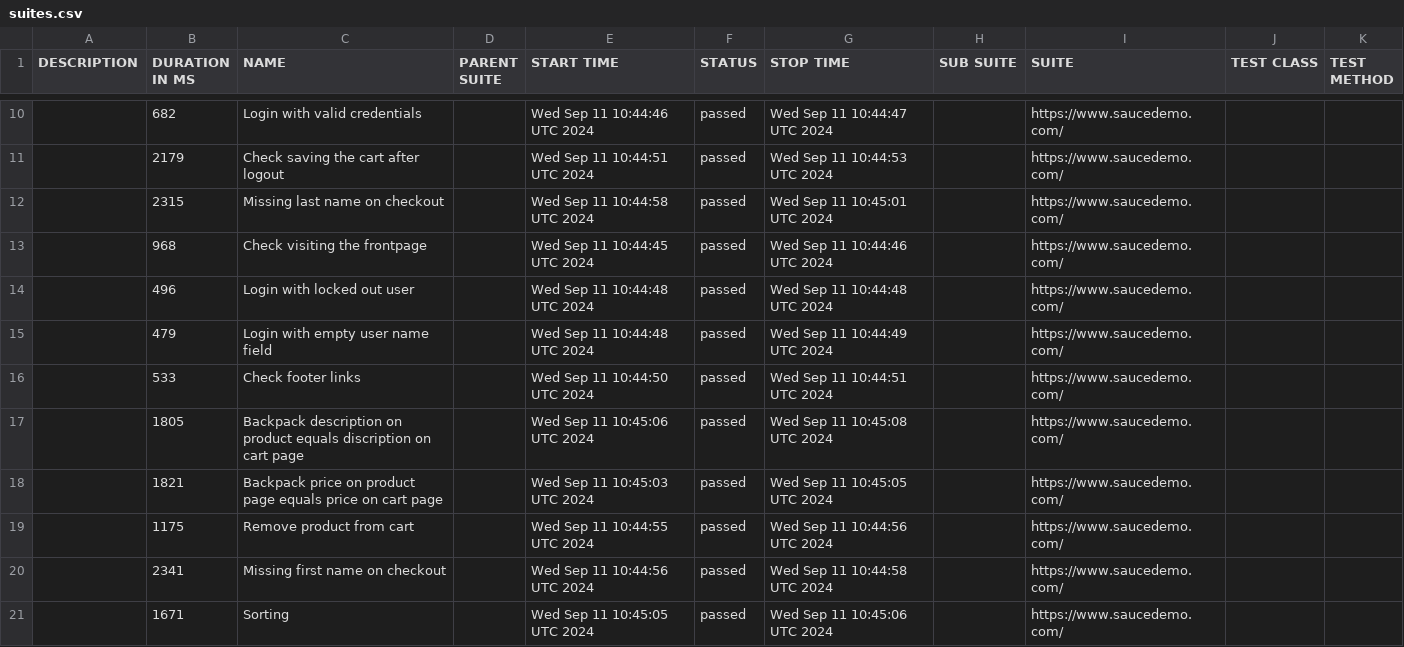
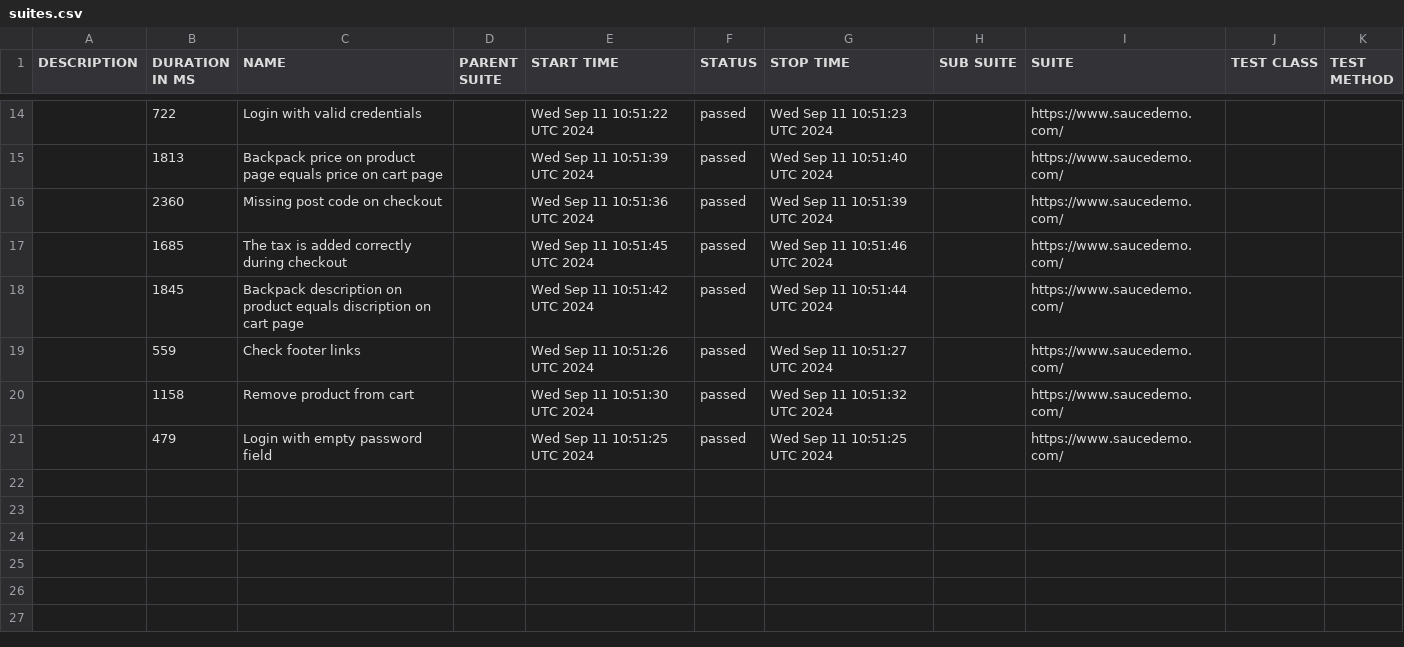
Before and after one commit to Anastas11aZakharova/WebdriverIO, a CSV file: data/suites.csv, drawn as a sheet; only a part is shown, gaps mark what is left out; the diff covers the shown part only.

```diff
--- a/data/suites.csv
+++ b/data/suites.csv
@@ -10,12 +14,8 @@
-"","682","Login with valid credentials","","Wed Sep 11 10:44:46 UTC 2024","passed","Wed Sep 11 10:44:47 UTC 2024","","https://www.saucedemo.com/","",""
-"","2179","Check saving the cart after logout ","","Wed Sep 11 10:44:51 UTC 2024","passed","Wed Sep 11 10:44:53 UTC 2024","","https://www.saucedemo.com/","",""
-"","2315","Missing last name on checkout","","Wed Sep 11 10:44:58 UTC 2024","passed","Wed Sep 11 10:45:01 UTC 2024","","https://www.saucedemo.com/","",""
-"","968","Check visiting the frontpage","","Wed Sep 11 10:44:45 UTC 2024","passed","Wed Sep 11 10:44:46 UTC 2024","","https://www.saucedemo.com/","",""
-"","496","Login with locked out user","","Wed Sep 11 10:44:48 UTC 2024","passed","Wed Sep 11 10:44:48 UTC 2024","","https://www.saucedemo.com/","",""
-"","479","Login with empty user name field","","Wed Sep 11 10:44:48 UTC 2024","passed","Wed Sep 11 10:44:49 UTC 2024","","https://www.saucedemo.com/","",""
-"","533","Check footer links","","Wed Sep 11 10:44:50 UTC 2024","passed","Wed Sep 11 10:44:51 UTC 2024","","https://www.saucedemo.com/","",""
-"","1805","Backpack description on product equals discription on cart page","","Wed Sep 11 10:45:06 UTC 2024","passed","Wed Sep 11 10:45:08 UTC 2024","","https://www.saucedemo.com/","",""
-"","1821","Backpack price on product page equals price on cart page","","Wed Sep 11 10:45:03 UTC 2024","passed","Wed Sep 11 10:45:05 UTC 2024","","https://www.saucedemo.com/","",""
-"","1175","Remove product from cart","","Wed Sep 11 10:44:55 UTC 2024","passed","Wed Sep 11 10:44:56 UTC 2024","","https://www.saucedemo.com/","",""
-"","2341","Missing first name on checkout","","Wed Sep 11 10:44:56 UTC 2024","passed","Wed Sep 11 10:44:58 UTC 2024","","https://www.saucedemo.com/","",""
-"","1671","Sorting","","Wed Sep 11 10:45:05 UTC 2024","passed","Wed Sep 11 10:45:06 UTC 2024","","https://www.saucedemo.com/","",""
+"","722","Login with valid credentials","","Wed Sep 11 10:51:22 UTC 2024","passed","Wed Sep 11 10:51:23 UTC 2024","","https://www.saucedemo.com/","",""
+"","1813","Backpack price on product page equals price on cart page","","Wed Sep 11 10:51:39 UTC 2024","passed","Wed Sep 11 10:51:40 UTC 2024","","https://www.saucedemo.com/","",""
+"","2360","Missing post code on checkout","","Wed Sep 11 10:51:36 UTC 2024","passed","Wed Sep 11 10:51:39 UTC 2024","","https://www.saucedemo.com/","",""
+"","1685","The tax is added correctly during checkout","","Wed Sep 11 10:51:45 UTC 2024","passed","Wed Sep 11 10:51:46 UTC 2024","","https://www.saucedemo.com/","",""
+"","1845","Backpack description on product equals discription on cart page","","Wed Sep 11 10:51:42 UTC 2024","passed","Wed Sep 11 10:51:44 UTC 2024","","https://www.saucedemo.com/","",""
+"","559","Check footer links","","Wed Sep 11 10:51:26 UTC 2024","passed","Wed Sep 11 10:51:27 UTC 2024","","https://www.saucedemo.com/","",""
+"","1158","Remove product from cart","","Wed Sep 11 10:51:30 UTC 2024","passed","Wed Sep 11 10:51:32 UTC 2024","","https://www.saucedemo.com/","",""
+"","479","Login with empty password field","","Wed Sep 11 10:51:25 UTC 2024","passed","Wed Sep 11 10:51:25 UTC 2024","","https://www.saucedemo.com/","",""
```
Also changed, not shown: 5 added rows, 1 removed row and 27 edited cells elsewhere in this file, 54 other files.
